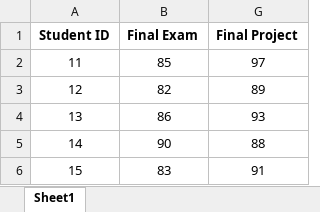
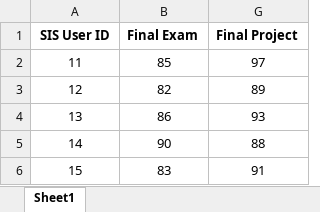
Before and after one commit to Saisivasagar/Assessment, an Excel workbook: src/ACAT/grades/grades_101.xlsx, sheet Sheet1, drawn as a sheet; values as stored, in another font and other column widths than the file's, no borders; the diff names each change by its address in the sheet, - before the commit and + after, or states it on an @@ line.

```diff
--- a/src/ACAT/grades/grades_101.xlsx (sheet Sheet1)
+++ b/src/ACAT/grades/grades_101.xlsx (sheet Sheet1)
-A1: Student ID
+A1: SIS User ID
```
Also changed, not shown: src/ACAT/assignments/COMP-101.xlsx, 3 other files.
